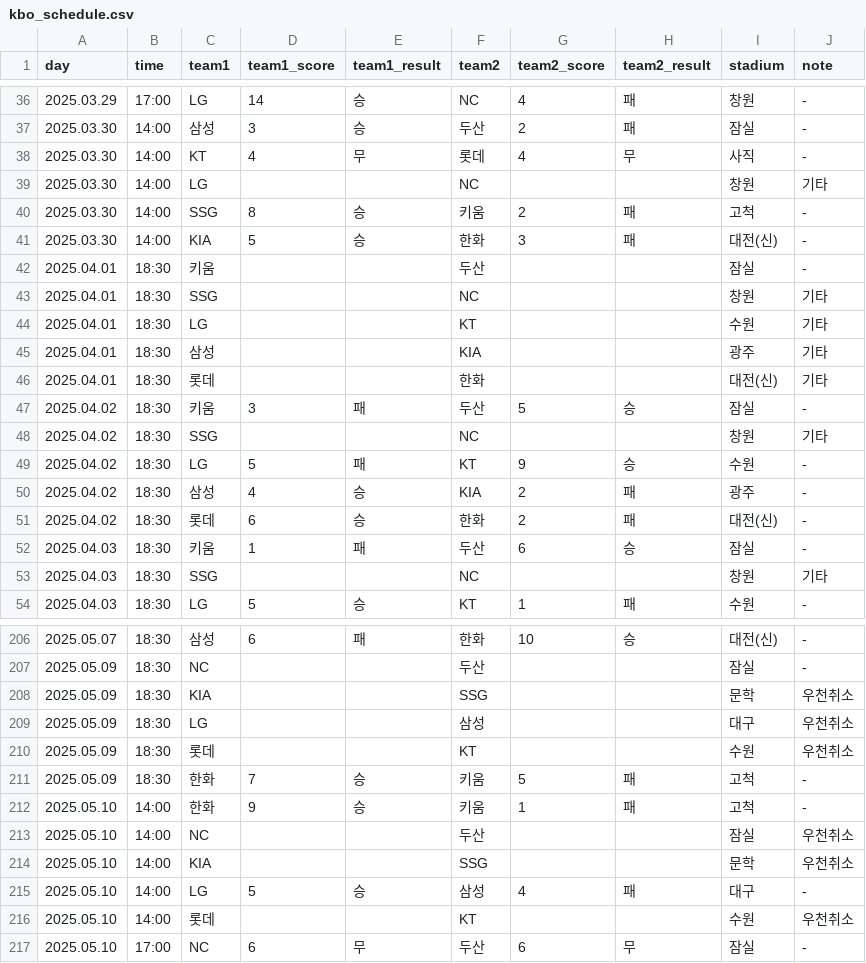
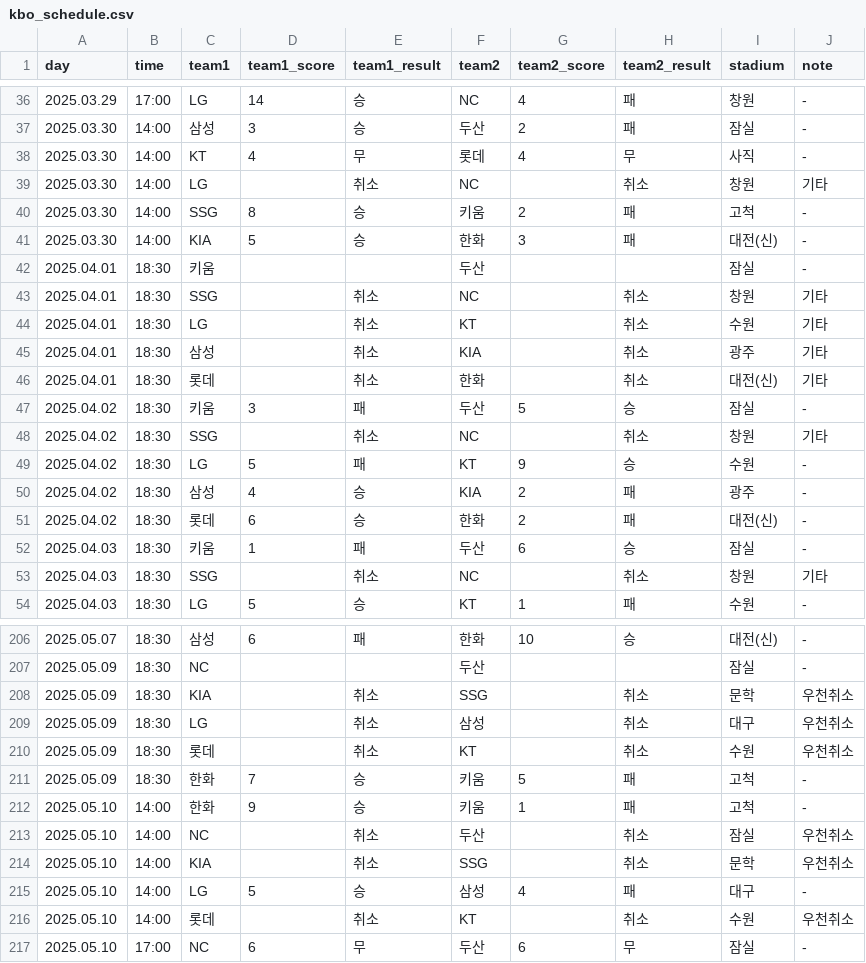
Before and after one commit to rladbstlr87/tothe_ballpark, a CSV file: data/kbo_schedule.csv, drawn as a sheet; only a part is shown, gaps mark what is left out; the diff covers the shown part only.

```diff
--- a/data/kbo_schedule.csv
+++ b/data/kbo_schedule.csv
@@ -38,3 +38,3 @@
 2025.03.30,14:00,KT,4,무,롯데,4,무,사직,-
-2025.03.30,14:00,LG,,,NC,,,창원,기타
+2025.03.30,14:00,LG,,취소,NC,,취소,창원,기타
 2025.03.30,14:00,SSG,8,승,키움,2,패,고척,-
@@ -42,8 +42,8 @@
 2025.04.01,18:30,키움,,,두산,,,잠실,-
-2025.04.01,18:30,SSG,,,NC,,,창원,기타
-2025.04.01,18:30,LG,,,KT,,,수원,기타
-2025.04.01,18:30,삼성,,,KIA,,,광주,기타
-2025.04.01,18:30,롯데,,,한화,,,대전(신),기타
+2025.04.01,18:30,SSG,,취소,NC,,취소,창원,기타
+2025.04.01,18:30,LG,,취소,KT,,취소,수원,기타
+2025.04.01,18:30,삼성,,취소,KIA,,취소,광주,기타
+2025.04.01,18:30,롯데,,취소,한화,,취소,대전(신),기타
 2025.04.02,18:30,키움,3,패,두산,5,승,잠실,-
-2025.04.02,18:30,SSG,,,NC,,,창원,기타
+2025.04.02,18:30,SSG,,취소,NC,,취소,창원,기타
 2025.04.02,18:30,LG,5,패,KT,9,승,수원,-
@@ -52,3 +52,3 @@
 2025.04.03,18:30,키움,1,패,두산,6,승,잠실,-
-2025.04.03,18:30,SSG,,,NC,,,창원,기타
+2025.04.03,18:30,SSG,,취소,NC,,취소,창원,기타
 2025.04.03,18:30,LG,5,승,KT,1,패,수원,-
@@ -207,11 +207,11 @@
 2025.05.09,18:30,NC,,,두산,,,잠실,-
-2025.05.09,18:30,KIA,,,SSG,,,문학,우천취소
-2025.05.09,18:30,LG,,,삼성,,,대구,우천취소
-2025.05.09,18:30,롯데,,,KT,,,수원,우천취소
+2025.05.09,18:30,KIA,,취소,SSG,,취소,문학,우천취소
+2025.05.09,18:30,LG,,취소,삼성,,취소,대구,우천취소
+2025.05.09,18:30,롯데,,취소,KT,,취소,수원,우천취소
 2025.05.09,18:30,한화,7,승,키움,5,패,고척,-
 2025.05.10,14:00,한화,9,승,키움,1,패,고척,-
-2025.05.10,14:00,NC,,,두산,,,잠실,우천취소
-2025.05.10,14:00,KIA,,,SSG,,,문학,우천취소
+2025.05.10,14:00,NC,,취소,두산,,취소,잠실,우천취소
+2025.05.10,14:00,KIA,,취소,SSG,,취소,문학,우천취소
 2025.05.10,14:00,LG,5,승,삼성,4,패,대구,-
-2025.05.10,14:00,롯데,,,KT,,,수원,우천취소
+2025.05.10,14:00,롯데,,취소,KT,,취소,수원,우천취소
 2025.05.10,17:00,NC,6,무,두산,6,무,잠실,-
```
Also changed, not shown: 28 edited cells elsewhere in this file, 3 other files.
